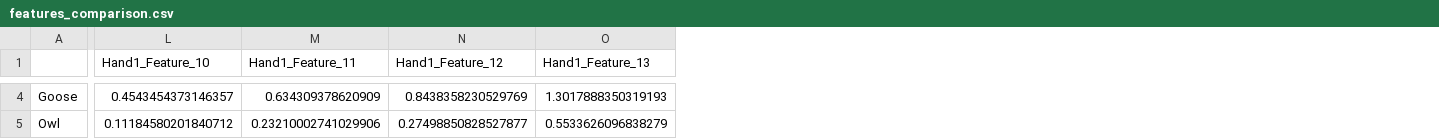
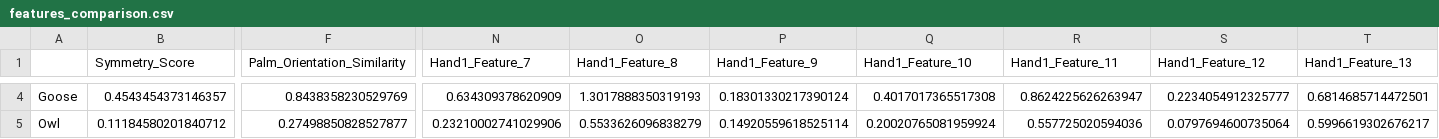
Before and after one commit to Rauhel/ShadowTheatre, a CSV file: Gesture/analysis_results/feature_comparison/two_hands/features_comparison.csv, drawn as a sheet; only a part is shown, gaps mark what is left out; addresses are those after the commit; the diff covers the shown part only; the diff names each change by its address in the sheet, - before the commit and + after, or states it on an @@ line.

Commit message:
feat: Update feature extraction and comparison for single and two-hand gestures, including reordering of feature vectors and enhancements to model files

```diff
--- a/Gesture/analysis_results/feature_comparison/two_hands/features_comparison.csv
+++ b/Gesture/analysis_results/feature_comparison/two_hands/features_comparison.csv
+column B (Symmetry_Score), rows 4-5: 0.4543454373146357 | 0.11184580201840712
+column F (Palm_Orientation_Similarity), rows 4-5: 0.8438358230529769 | 0.27498850828527877
+column N (Hand1_Feature_7), rows 4-5: 0.634309378620909 | 0.23210002741029906
+column O (Hand1_Feature_8), rows 4-5: 1.3017888350319193 | 0.5533626096838279
+column P (Hand1_Feature_9), rows 4-5: 0.18301330217390124 | 0.14920559618525114
-Q4 (Hand1_Feature_10): 0.4543454373146357
+Q4 (Hand1_Feature_10): 0.4017017365517308
-R4 (Hand1_Feature_11): 0.634309378620909
+R4 (Hand1_Feature_11): 0.8624225626263947
-S4 (Hand1_Feature_12): 0.8438358230529769
+S4 (Hand1_Feature_12): 0.2234054912325777
-T4 (Hand1_Feature_13): 1.3017888350319193
+T4 (Hand1_Feature_13): 0.6814685714472501
-Q5 (Hand1_Feature_10): 0.11184580201840712
+Q5 (Hand1_Feature_10): 0.20020765081959924
-R5 (Hand1_Feature_11): 0.23210002741029906
+R5 (Hand1_Feature_11): 0.557725020594036
-S5 (Hand1_Feature_12): 0.27498850828527877
+S5 (Hand1_Feature_12): 0.0797694600735064
-T5 (Hand1_Feature_13): 0.5533626096838279
+T5 (Hand1_Feature_13): 0.5996619302676217
```
Also changed, not shown: 42 edited cells elsewhere in this file, Gesture/analysis_results/feature_comparison/single_hand/features_comparison.csv, 3 other files.
